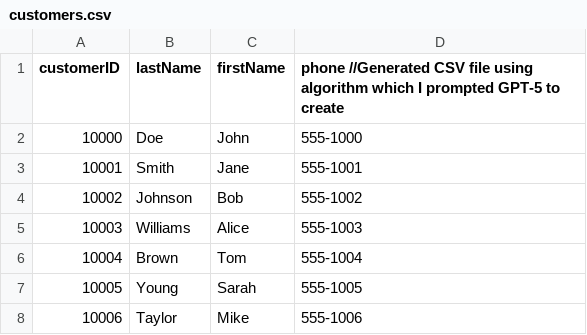
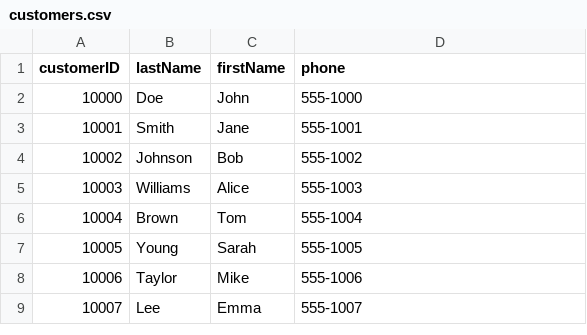
Before and after one commit to nattboy26/BusinessApp, a CSV file: customers.csv, drawn as a sheet; only a part is shown; the shorter side is filled out with more unchanged rows.

```diff
--- a/customers.csv
+++ b/customers.csv
@@ -1,2 +1,2 @@
-customerID,lastName,firstName,phone //Generated CSV file using algorithm which I prompted GPT-5 to create
+customerID,lastName,firstName,phone
 10000,Doe,John,555-1000
```
Also changed, not shown: purchases.csv, 4 other files.
